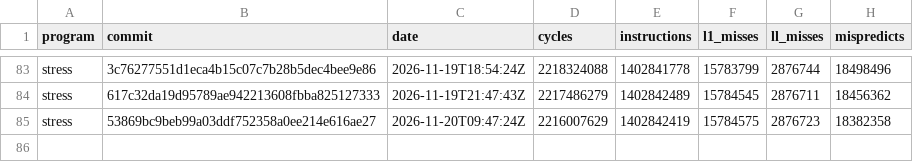
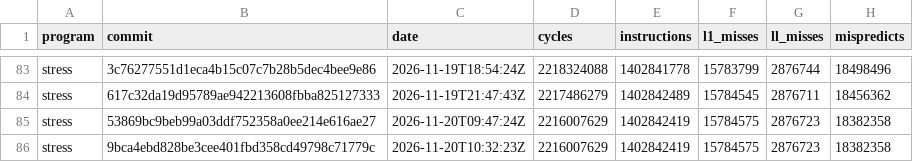
Before and after one commit to zane-lang/compiler, a TSV file: stress-tiered.tsv, drawn as a sheet; only a part is shown, gaps mark what is left out.

```diff
--- a/stress-tiered.tsv
+++ b/stress-tiered.tsv
@@ -85 +85,2 @@ stress	617c32da19d95789ae942213608fbba825127333	2026-11-19T21:47:43Z	2217486279
 stress	53869bc9beb99a03ddf752358a0ee214e616ae27	2026-11-20T09:47:24Z	2216007629	1402842419	15784575	2876723	18382358
+stress	9bca4ebd828be3cee401fbd358cd49798c71779c	2026-11-20T10:32:23Z	2216007629	1402842419	15784575	2876723	18382358
```
Also changed, not shown: latest.tsv, stress-plain.tsv, 1 other file.
